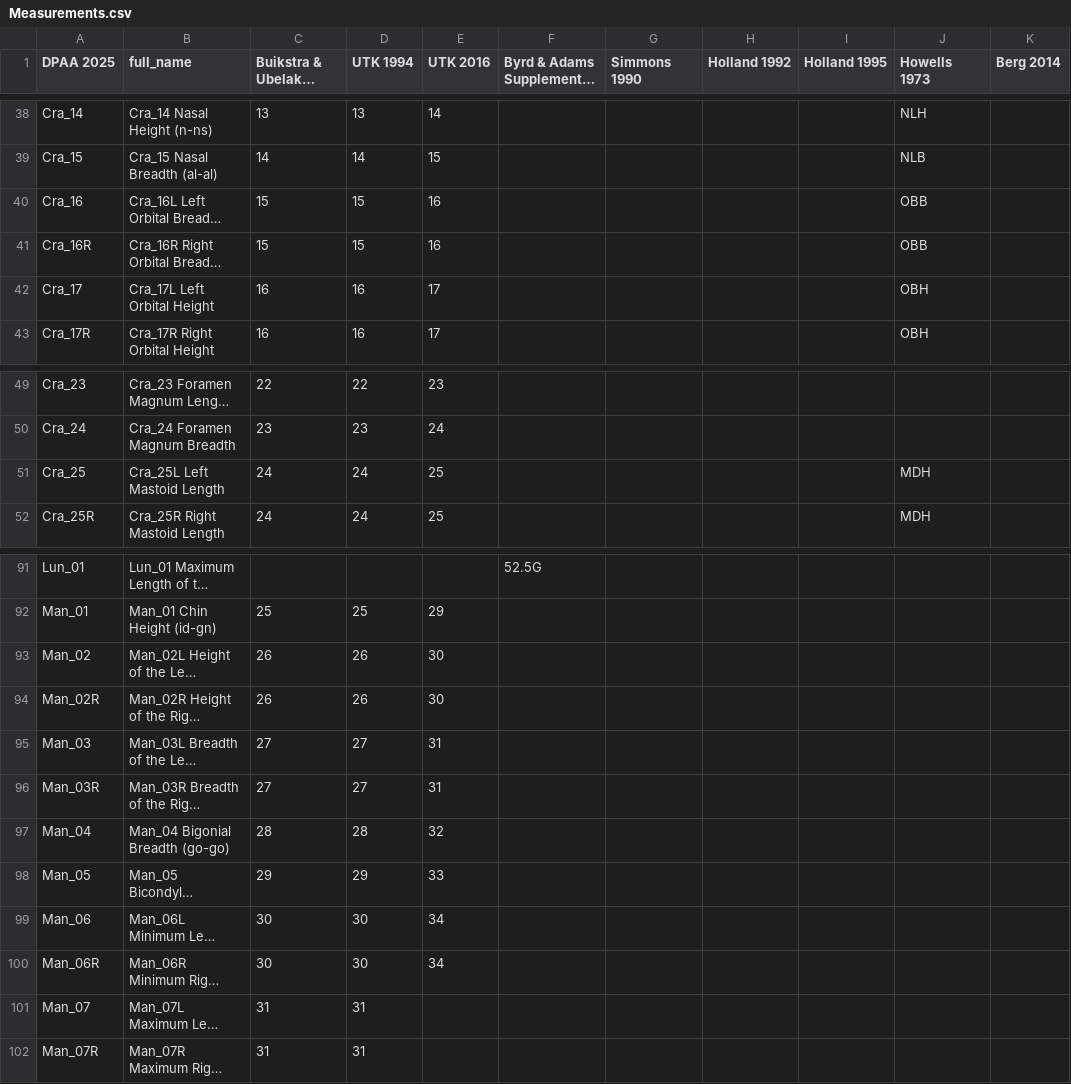
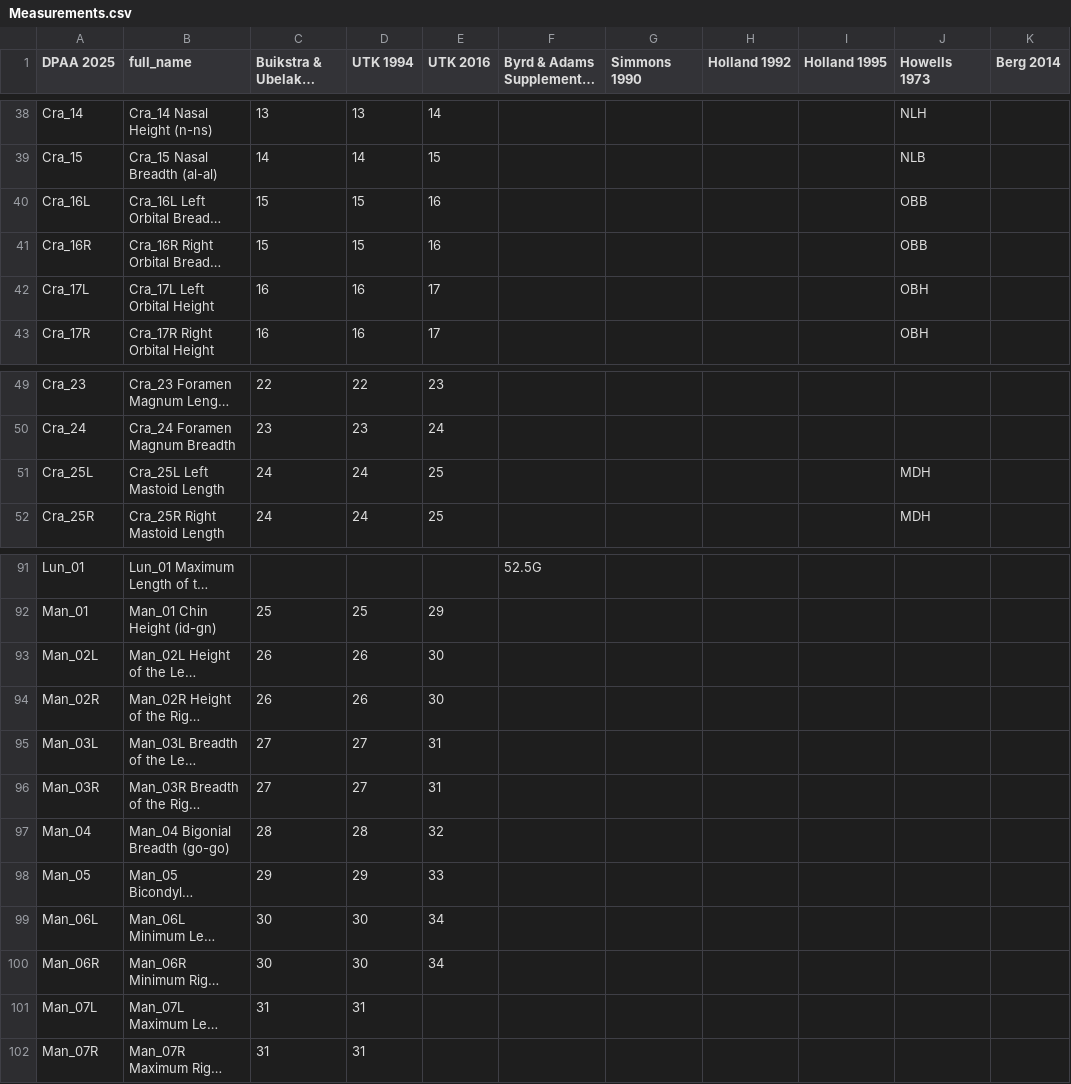
Before and after one commit to jjlynch2/Measurements, a CSV file: Measurements.csv, drawn as a sheet; only a part is shown, gaps mark what is left out; long unchanged cells end in …; the diff names each change by its address in the sheet, - before the commit and + after, or states it on an @@ line.

```diff
--- a/Measurements.csv
+++ b/Measurements.csv
-A40 (DPAA 2025): Cra_16
+A40 (DPAA 2025): Cra_16L
-A42 (DPAA 2025): Cra_17
+A42 (DPAA 2025): Cra_17L
-A51 (DPAA 2025): Cra_25
+A51 (DPAA 2025): Cra_25L
-A93 (DPAA 2025): Man_02
+A93 (DPAA 2025): Man_02L
-A95 (DPAA 2025): Man_03
+A95 (DPAA 2025): Man_03L
-A99 (DPAA 2025): Man_06
+A99 (DPAA 2025): Man_06L
-A101 (DPAA 2025): Man_07
+A101 (DPAA 2025): Man_07L
```
Also changed, not shown: 1 other file.
